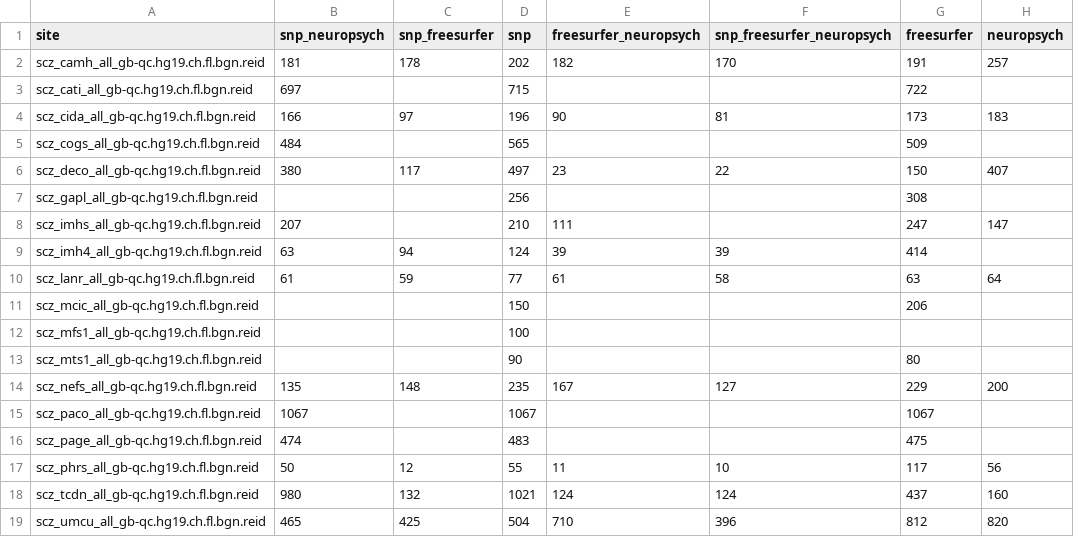
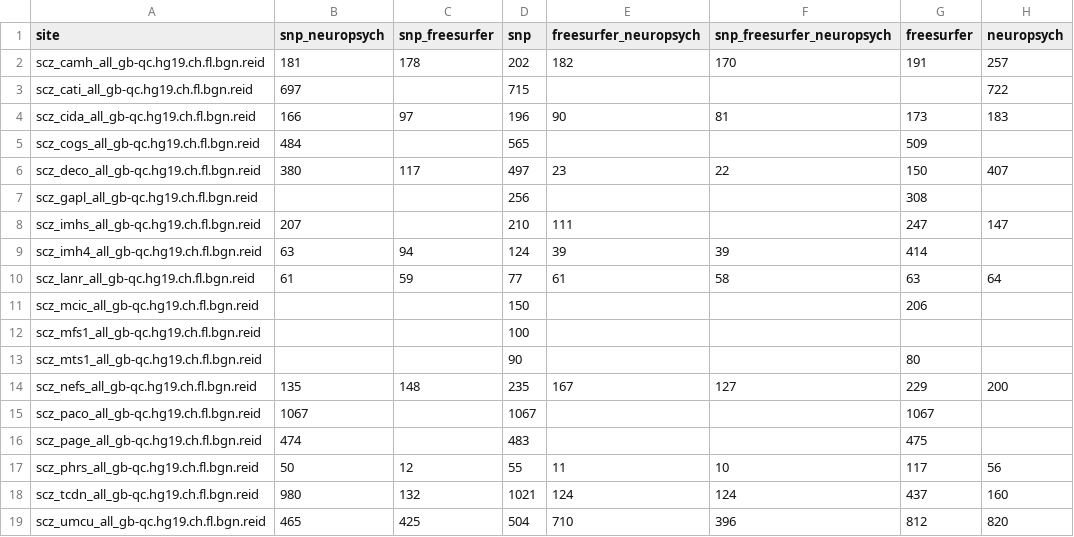
Before and after one commit to kayhan-batmanghelich/genus, a CSV file: t2.csv, drawn as a sheet.

Commit message:
Update t2.csv

```diff
--- a/t2.csv
+++ b/t2.csv
@@ -2,3 +2,3 @@ site,snp_neuropsych,snp_freesurfer,snp,freesurfer_neuropsych,snp_freesurfer_neur
 scz_camh_all_gb-qc.hg19.ch.fl.bgn.reid,181,178,202,182,170,191,257
-scz_cati_all_gb-qc.hg19.ch.fl.bgn.reid,697,,715,,,722
+scz_cati_all_gb-qc.hg19.ch.fl.bgn.reid,697,,715,,,,722
 scz_cida_all_gb-qc.hg19.ch.fl.bgn.reid,166,97,196,90,81,173,183
```
